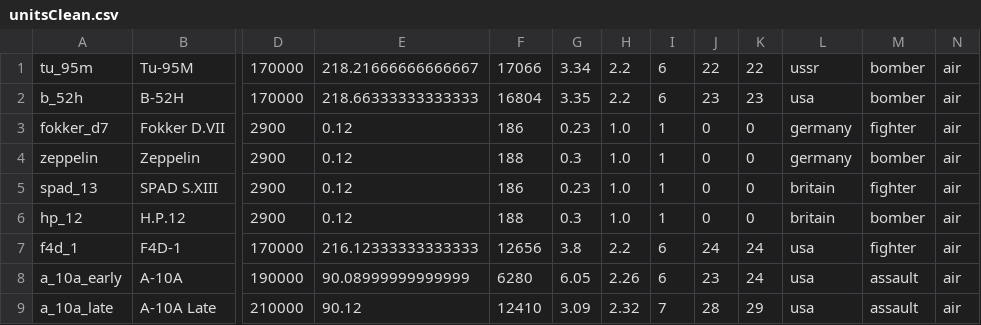
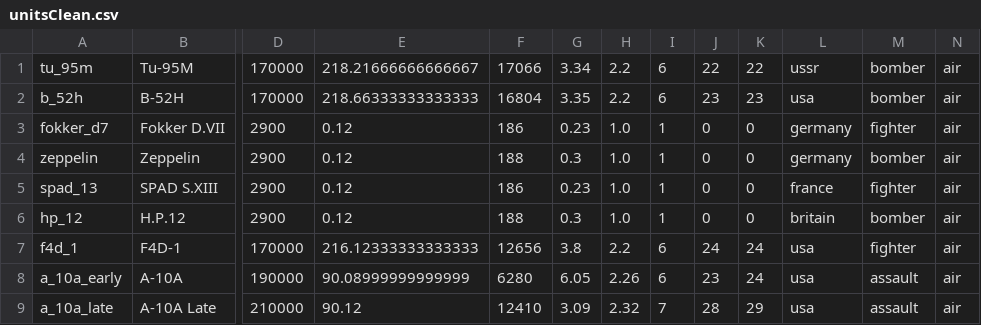
Before and after one commit to R11G/R11G.github.io, a CSV file: arbstats/unitsClean.csv, drawn as a sheet; only a part is shown, gaps mark what is left out; the diff names each change by its address in the sheet, - before the commit and + after, or states it on an @@ line.

```diff
--- a/arbstats/unitsClean.csv
+++ b/arbstats/unitsClean.csv
-L5: britain
+L5: france
```
